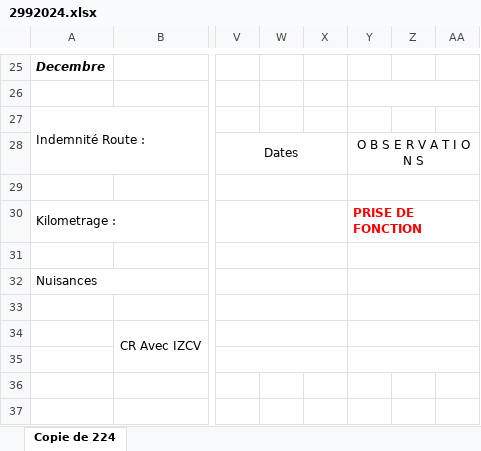
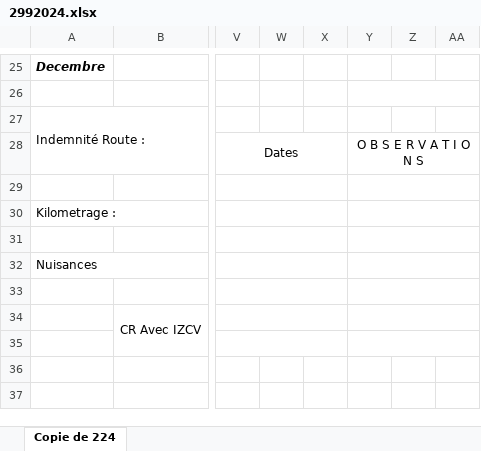
Before and after one commit to 3La221/PetroMag_Log, an Excel workbook: excel/2992024.xlsx, sheet Copie de 224, drawn as a sheet; only a part is shown, gaps mark what is left out; values as stored, in another font and other column widths than the file's, no borders; conditional formats not drawn; the diff covers the shown part only; the diff names each change by its address in the sheet, - before the commit and + after, or states it on an @@ line.

```diff
--- a/excel/2992024.xlsx (sheet Copie de 224)
+++ b/excel/2992024.xlsx (sheet Copie de 224)
-Y30: PRISE DE FONCTION
+Y30: (empty)
```
Also changed, not shown: 48 edited cells elsewhere in this sheet, excel/2242024.xlsx, 8 other files.
